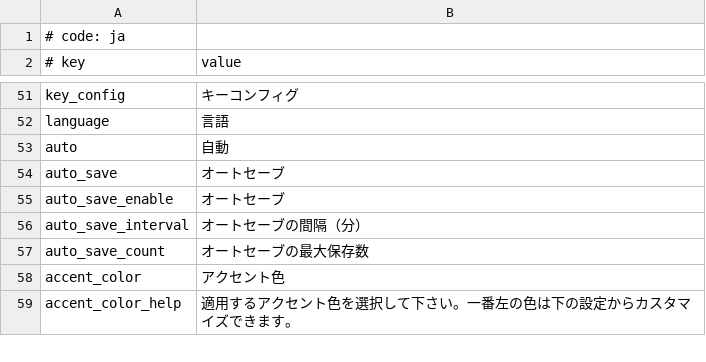
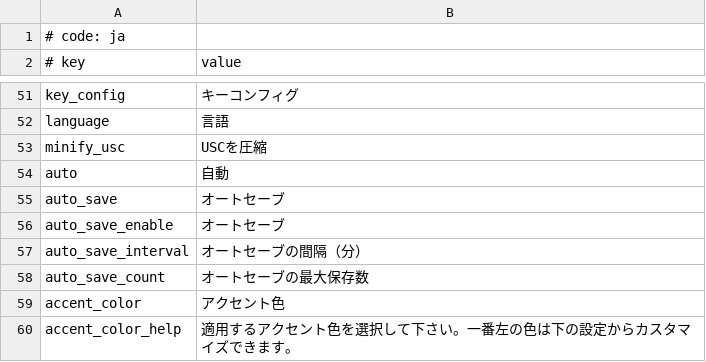
Before and after one commit to rodneykeilson/MikuMikuWorldEX, a CSV file: MikuMikuWorld/res/i18n/ja.csv, drawn as a sheet; only a part is shown, gaps mark what is left out.

Commit message:
Add: Add minify usc option

```diff
--- a/MikuMikuWorld/res/i18n/ja.csv
+++ b/MikuMikuWorld/res/i18n/ja.csv
@@ -52,2 +52,3 @@ key_config, キーコンフィグ
 language, 言語
+minify_usc, USCを圧縮
 auto, 自動
```
Also changed, not shown: MikuMikuWorld/res/i18n/.template.csv, MikuMikuWorld/res/i18n/en.csv, 4 other files.
